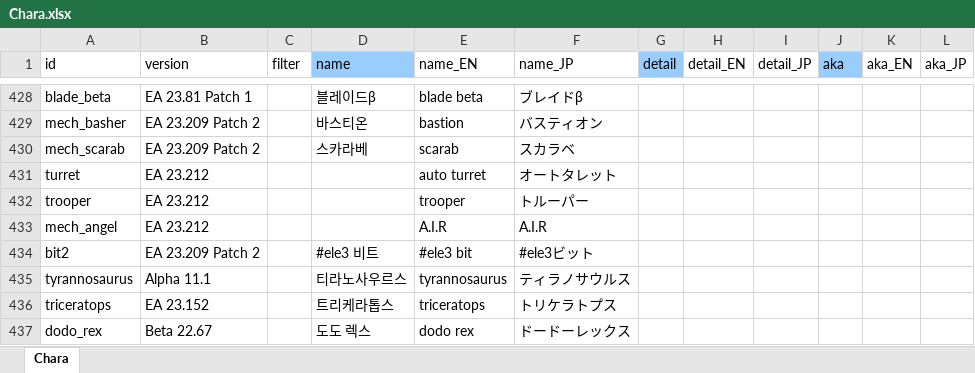
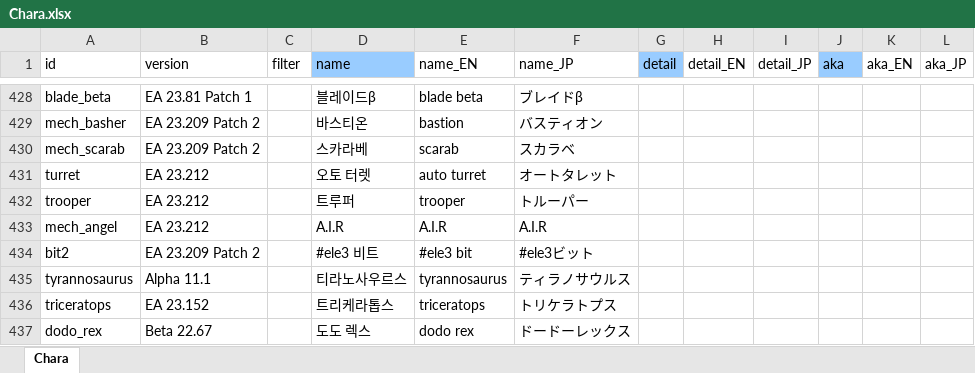
Before and after one commit to cinornu/Elin_KR, an Excel workbook: Mod_Korean/Lang/KR/Game/Chara.xlsx, sheet Chara, drawn as a sheet; only a part is shown, gaps mark what is left out; values as stored, in another font and other column widths than the file's, no borders; charts and pictures not drawn; the diff names each change by its address in the sheet, - before the commit and + after, or states it on an @@ line.

```diff
--- a/Mod_Korean/Lang/KR/Game/Chara.xlsx (sheet Chara)
+++ b/Mod_Korean/Lang/KR/Game/Chara.xlsx (sheet Chara)
-D431 (name): (empty)
+D431 (name): 오토 터렛
-D432 (name): (empty)
+D432 (name): 트루퍼
-D433 (name): (empty)
+D433 (name): A.I.R
```
Also changed, not shown: charts or pictures, Mod_Korean/Lang/KR/Game/Element.xlsx, Mod_Korean/Lang/KR/Game/Game.xlsx, 3 other files.
